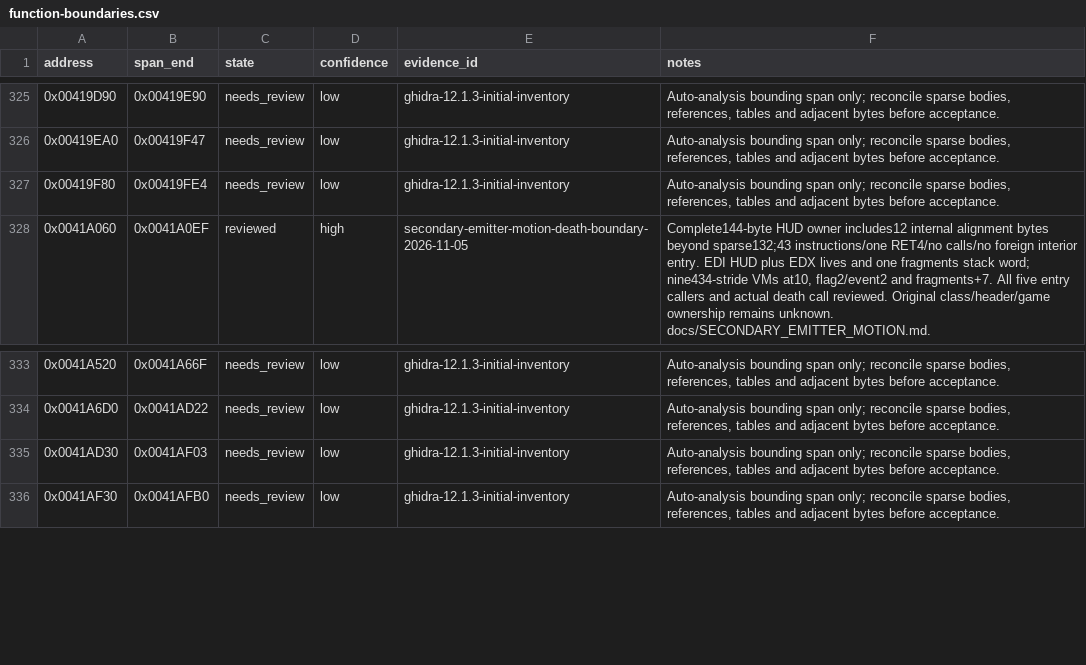
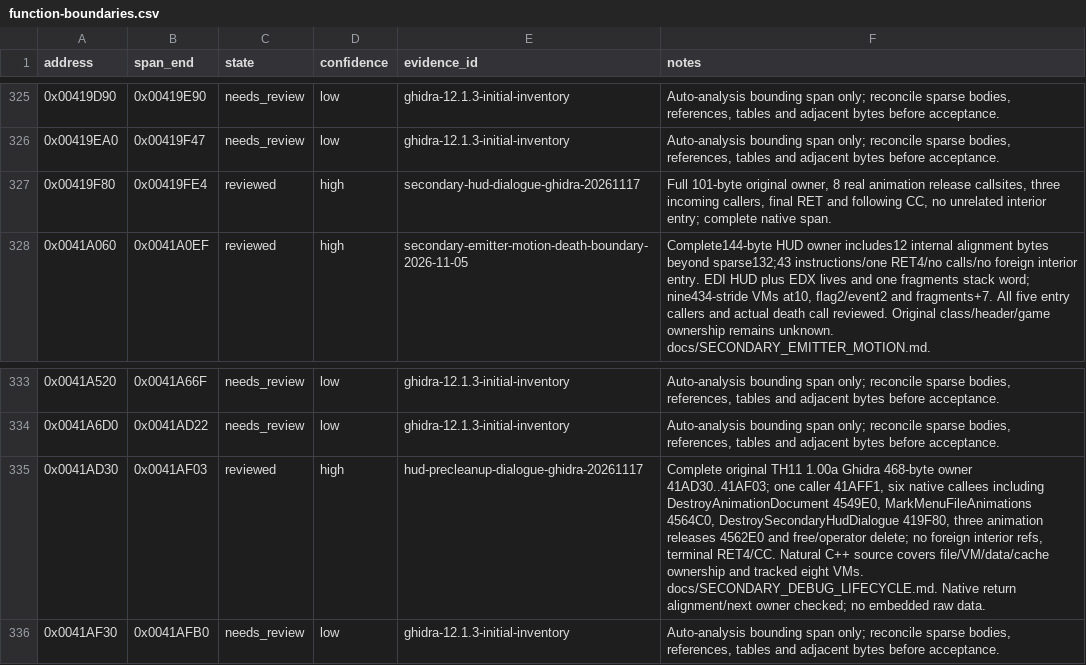
Before and after one commit to N0zoM1z0/th11, a CSV file: config/function-boundaries.csv, drawn as a sheet; only a part is shown, gaps mark what is left out.

Commit message:
gpt-web: prove exact 101-byte HUD dialogue animation cleanup

```diff
--- a/config/function-boundaries.csv
+++ b/config/function-boundaries.csv
@@ -326,3 +326,3 @@ address,span_end,state,confidence,evidence_id,notes
 0x00419EA0,0x00419F47,needs_review,low,ghidra-12.1.3-initial-inventory,"Auto-analysis bounding span only; reconcile sparse bodies, references, tables and adjacent bytes before acceptance."
-0x00419F80,0x00419FE4,needs_review,low,ghidra-12.1.3-initial-inventory,"Auto-analysis bounding span only; reconcile sparse bodies, references, tables and adjacent bytes before acceptance."
+0x00419F80,0x00419FE4,reviewed,high,secondary-hud-dialogue-ghidra-20261117,"Full 101-byte original owner, 8 real animation release callsites, three incoming callers, final RET and following CC, no unrelated interior entry; complete native span."
 0x0041A060,0x0041A0EF,reviewed,high,secondary-emitter-motion-death-boundary-2026-11-05,"Complete144-byte HUD owner includes12 internal alignment bytes beyond sparse132;43 instructions/one RET4/no calls/no foreign interior entry. EDI HUD plus EDX lives and one fragments stack word; nine434-stride VMs at10, flag2/event2 and fragments+7. All five entry callers and actual death call reviewed. Original class/header/game ownership remains unknown. docs/SECONDARY_EMITTER_MOTION.md."
@@ -334,3 +334,3 @@ address,span_end,state,confidence,evidence_id,notes
 0x0041A6D0,0x0041AD22,needs_review,low,ghidra-12.1.3-initial-inventory,"Auto-analysis bounding span only; reconcile sparse bodies, references, tables and adjacent bytes before acceptance."
-0x0041AD30,0x0041AF03,needs_review,low,ghidra-12.1.3-initial-inventory,"Auto-analysis bounding span only; reconcile sparse bodies, references, tables and adjacent bytes before acceptance."
+0x0041AD30,0x0041AF03,reviewed,high,hud-precleanup-dialogue-ghidra-20261117,"Complete original TH11 1.00a Ghidra 468-byte owner 41AD30..41AF03; one caller 41AFF1, six native callees including DestroyAnimationDocument 4549E0, MarkMenuFileAnimations 4564C0, DestroySecondaryHudDialogue 419F80, three animation releases 4562E0 and free/operator delete; no foreign interior refs, terminal RET4/CC. Natural C++ source covers file/VM/data/cache ownership and tracked eight VMs. docs/SECONDARY_DEBUG_LIFECYCLE.md. Native return alignment/next owner checked; no embedded raw data."
 0x0041AF30,0x0041AFB0,needs_review,low,ghidra-12.1.3-initial-inventory,"Auto-analysis bounding span only; reconcile sparse bodies, references, tables and adjacent bytes before acceptance."
```
Also changed, not shown: config/function-origins.csv, config/implemented.csv, 9 other files.
